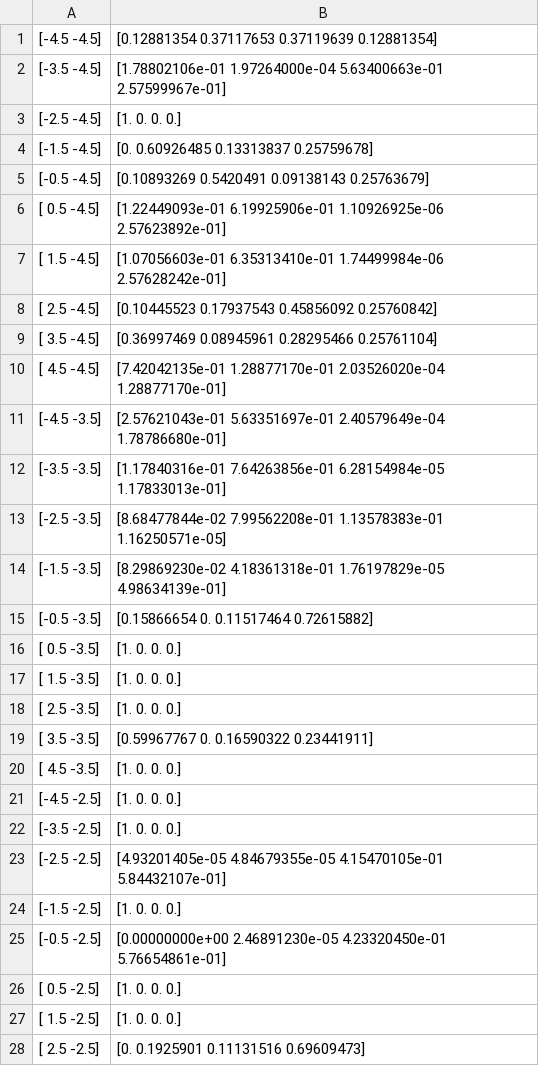
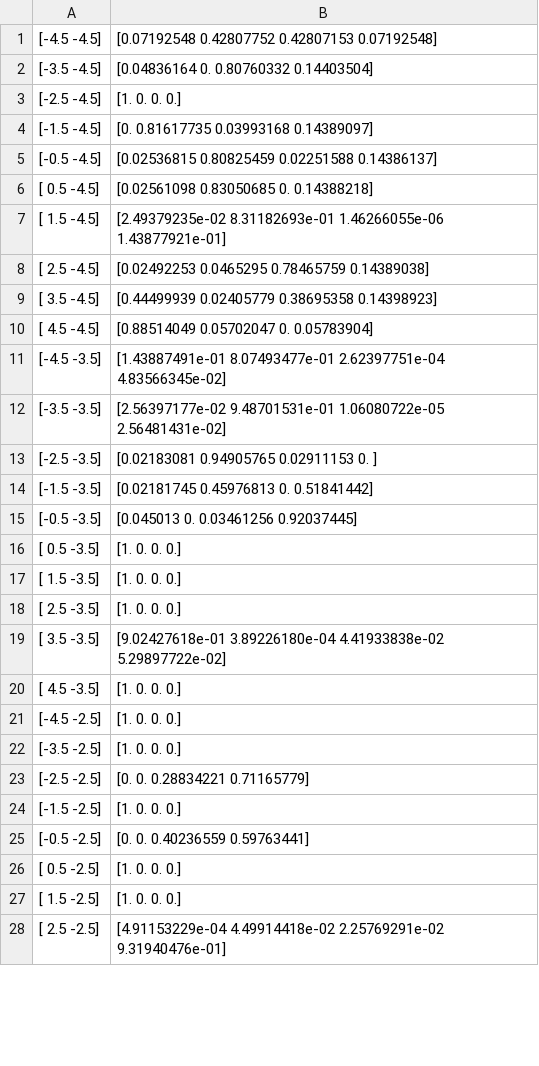
Before and after one commit to u-t-autonomous/PX4_advanced_control, a CSV file: controllers/src/target_pairs/1_to_2.csv, drawn as a sheet; only a part is shown; the diff covers the shown part only.

```diff
--- a/controllers/src/target_pairs/1_to_2.csv
+++ b/controllers/src/target_pairs/1_to_2.csv
@@ -1,16 +1,16 @@
-[-4.5 -4.5],[0.12881354 0.37117653 0.37119639 0.12881354]
-[-3.5 -4.5],[1.78802106e-01 1.97264000e-04 5.63400663e-01 2.57599967e-01]
+[-4.5 -4.5],[0.07192548 0.42807752 0.42807153 0.07192548]
+[-3.5 -4.5],[0.04836164 0.         0.80760332 0.14403504]
 [-2.5 -4.5],[1. 0. 0. 0.]
-[-1.5 -4.5],[0.         0.60926485 0.13313837 0.25759678]
-[-0.5 -4.5],[0.10893269 0.5420491  0.09138143 0.25763679]
-[ 0.5 -4.5],[1.22449093e-01 6.19925906e-01 1.10926925e-06 2.57623892e-01]
-[ 1.5 -4.5],[1.07056603e-01 6.35313410e-01 1.74499984e-06 2.57628242e-01]
-[ 2.5 -4.5],[0.10445523 0.17937543 0.45856092 0.25760842]
-[ 3.5 -4.5],[0.36997469 0.08945961 0.28295466 0.25761104]
-[ 4.5 -4.5],[7.42042135e-01 1.28877170e-01 2.03526020e-04 1.28877170e-01]
-[-4.5 -3.5],[2.57621043e-01 5.63351697e-01 2.40579649e-04 1.78786680e-01]
-[-3.5 -3.5],[1.17840316e-01 7.64263856e-01 6.28154984e-05 1.17833013e-01]
-[-2.5 -3.5],[8.68477844e-02 7.99562208e-01 1.13578383e-01 1.16250571e-05]
-[-1.5 -3.5],[8.29869230e-02 4.18361318e-01 1.76197829e-05 4.98634139e-01]
-[-0.5 -3.5],[0.15866654 0.         0.11517464 0.72615882]
+[-1.5 -4.5],[0.         0.81617735 0.03993168 0.14389097]
+[-0.5 -4.5],[0.02536815 0.80825459 0.02251588 0.14386137]
+[ 0.5 -4.5],[0.02561098 0.83050685 0.         0.14388218]
+[ 1.5 -4.5],[2.49379235e-02 8.31182693e-01 1.46266055e-06 1.43877921e-01]
+[ 2.5 -4.5],[0.02492253 0.0465295  0.78465759 0.14389038]
+[ 3.5 -4.5],[0.44499939 0.02405779 0.38695358 0.14398923]
+[ 4.5 -4.5],[0.88514049 0.05702047 0.         0.05783904]
+[-4.5 -3.5],[1.43887491e-01 8.07493477e-01 2.62397751e-04 4.83566345e-02]
+[-3.5 -3.5],[2.56397177e-02 9.48701531e-01 1.06080722e-05 2.56481431e-02]
+[-2.5 -3.5],[0.02183081 0.94905765 0.02911153 0.        ]
+[-1.5 -3.5],[0.02181745 0.45976813 0.         0.51841442]
+[-0.5 -3.5],[0.045013   0.         0.03461256 0.92037445]
 [ 0.5 -3.5],[1. 0. 0. 0.]
@@ -18,3 +18,3 @@
 [ 2.5 -3.5],[1. 0. 0. 0.]
-[ 3.5 -3.5],[0.59967767 0.         0.16590322 0.23441911]
+[ 3.5 -3.5],[9.02427618e-01 3.89226180e-04 4.41933838e-02 5.29897722e-02]
 [ 4.5 -3.5],[1. 0. 0. 0.]
@@ -22,7 +22,7 @@
 [-3.5 -2.5],[1. 0. 0. 0.]
-[-2.5 -2.5],[4.93201405e-05 4.84679355e-05 4.15470105e-01 5.84432107e-01]
+[-2.5 -2.5],[0.         0.         0.28834221 0.71165779]
 [-1.5 -2.5],[1. 0. 0. 0.]
-[-0.5 -2.5],[0.00000000e+00 2.46891230e-05 4.23320450e-01 5.76654861e-01]
+[-0.5 -2.5],[0.         0.         0.40236559 0.59763441]
 [ 0.5 -2.5],[1. 0. 0. 0.]
 [ 1.5 -2.5],[1. 0. 0. 0.]
-[ 2.5 -2.5],[0.         0.1925901  0.11131516 0.69609473]
+[ 2.5 -2.5],[4.91153229e-04 4.49914418e-02 2.25769291e-02 9.31940476e-01]
```
Also changed, not shown: 44 edited cells elsewhere in this file, controllers/src/target_pairs/1_to_4.csv, controllers/src/target_pairs/2_to_3.csv, 13 other files.
